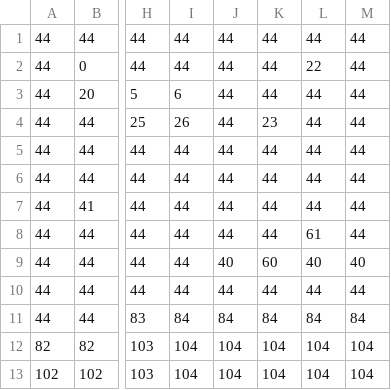
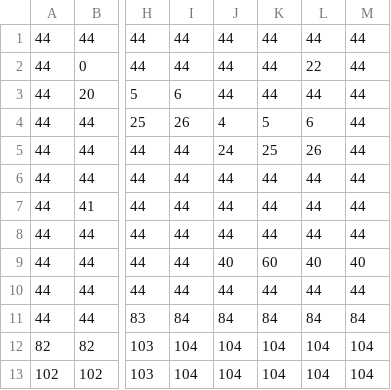
Before and after one commit to TerrySoba/TandyGame, a CSV file: levels/0201_bg.csv, drawn as a sheet; only a part is shown, gaps mark what is left out; the diff names each change by its address in the sheet, - before the commit and + after, or states it on an @@ line.

Commit message:
More levels

```diff
--- a/levels/0201_bg.csv
+++ b/levels/0201_bg.csv
-J4: 44
+J4: 4
-K4: 23
+K4: 5
-L4: 44
+L4: 6
-J5: 44
+J5: 24
-K5: 44
+K5: 25
-L5: 44
+L5: 26
-L8: 61
+L8: 44
```
Also changed, not shown: levels/0202_bg.csv, 30 other files.
